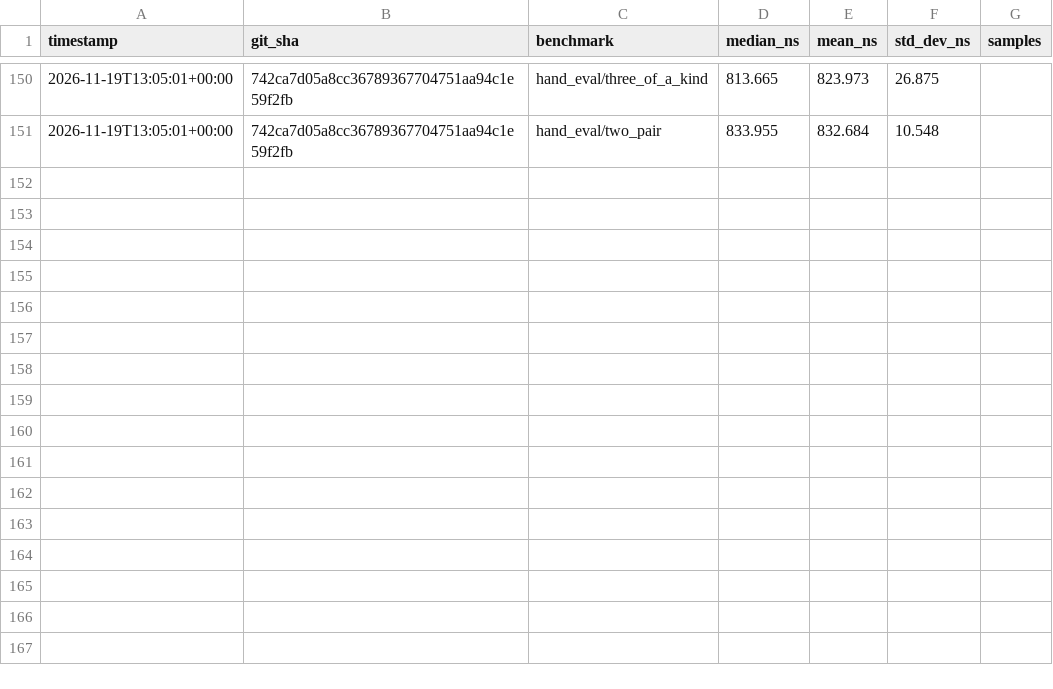
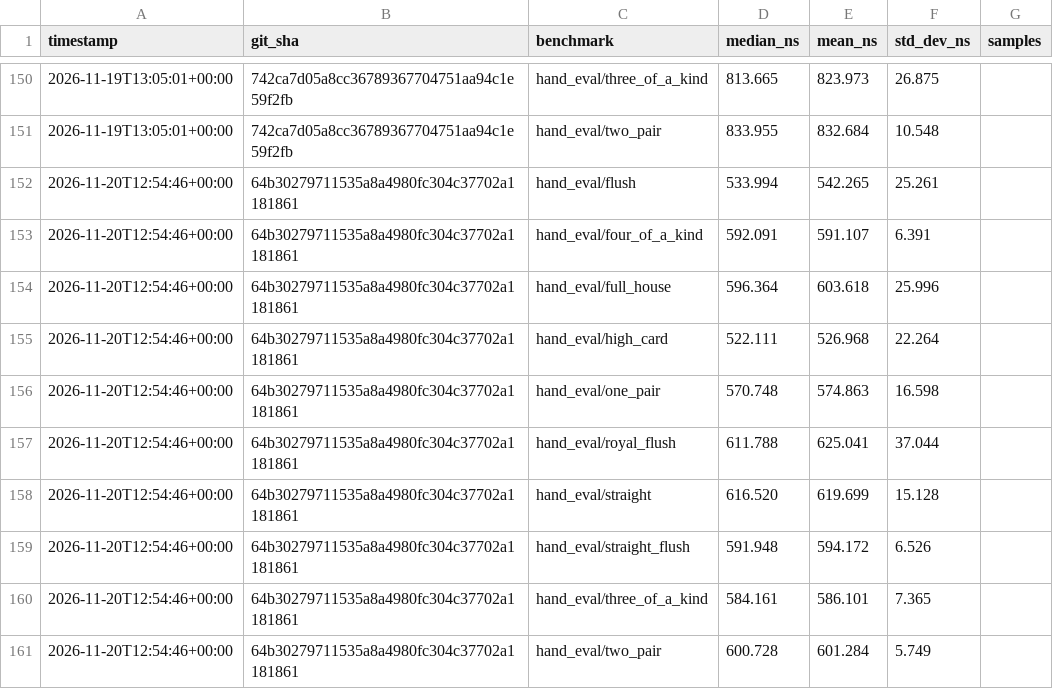
Before and after one commit to Marvell69/StellPoker, a CSV file: benchmark_data/hand_evaluator_history.csv, drawn as a sheet; only a part is shown, gaps mark what is left out; the diff names each change by its address in the sheet, - before the commit and + after, or states it on an @@ line.

```diff
--- a/benchmark_data/hand_evaluator_history.csv
+++ b/benchmark_data/hand_evaluator_history.csv
+row 152: 2026-11-20T12:54:46+00:00 | 64b30279711535a8a4980fc304c37702a1181861 | hand_eval/flush | 533.994 | 542.265 | 25.261
+row 153: 2026-11-20T12:54:46+00:00 | 64b30279711535a8a4980fc304c37702a1181861 | hand_eval/four_of_a_kind | 592.091 | 591.107 | 6.391
+row 154: 2026-11-20T12:54:46+00:00 | 64b30279711535a8a4980fc304c37702a1181861 | hand_eval/full_house | 596.364 | 603.618 | 25.996
+row 155: 2026-11-20T12:54:46+00:00 | 64b30279711535a8a4980fc304c37702a1181861 | hand_eval/high_card | 522.111 | 526.968 | 22.264
+row 156: 2026-11-20T12:54:46+00:00 | 64b30279711535a8a4980fc304c37702a1181861 | hand_eval/one_pair | 570.748 | 574.863 | 16.598
+row 157: 2026-11-20T12:54:46+00:00 | 64b30279711535a8a4980fc304c37702a1181861 | hand_eval/royal_flush | 611.788 | 625.041 | 37.044
+row 158: 2026-11-20T12:54:46+00:00 | 64b30279711535a8a4980fc304c37702a1181861 | hand_eval/straight | 616.520 | 619.699 | 15.128
+row 159: 2026-11-20T12:54:46+00:00 | 64b30279711535a8a4980fc304c37702a1181861 | hand_eval/straight_flush | 591.948 | 594.172 | 6.526
+row 160: 2026-11-20T12:54:46+00:00 | 64b30279711535a8a4980fc304c37702a1181861 | hand_eval/three_of_a_kind | 584.161 | 586.101 | 7.365
+row 161: 2026-11-20T12:54:46+00:00 | 64b30279711535a8a4980fc304c37702a1181861 | hand_eval/two_pair | 600.728 | 601.284 | 5.749
```
